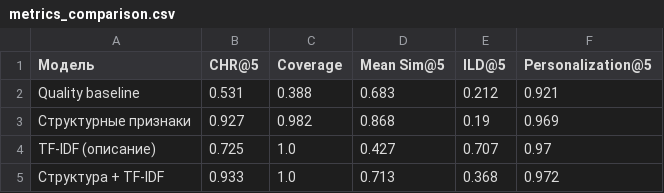
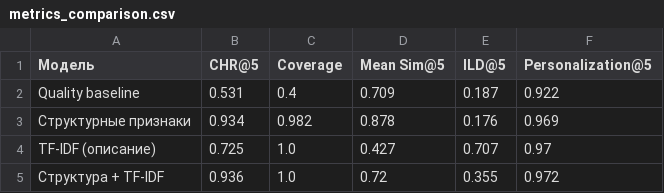
Before and after one commit to lanmast88/aie-student-ushakov, a CSV file: project/artifacts/exp02/metrics_comparison.csv, drawn as a sheet.

```diff
--- a/project/artifacts/exp02/metrics_comparison.csv
+++ b/project/artifacts/exp02/metrics_comparison.csv
@@ -1,5 +1,5 @@
 Модель,CHR@5,Coverage,Mean Sim@5,ILD@5,Personalization@5
-Quality baseline,0.531,0.388,0.683,0.212,0.921
-Структурные признаки,0.927,0.982,0.868,0.19,0.969
+Quality baseline,0.531,0.4,0.709,0.187,0.922
+Структурные признаки,0.934,0.982,0.878,0.176,0.969
 TF-IDF (описание),0.725,1.0,0.427,0.707,0.97
-Структура + TF-IDF,0.933,1.0,0.713,0.368,0.972
+Структура + TF-IDF,0.936,1.0,0.72,0.355,0.972
```
Also changed, not shown: project/artifacts/exp03/weight_search.csv, 43 other files.
